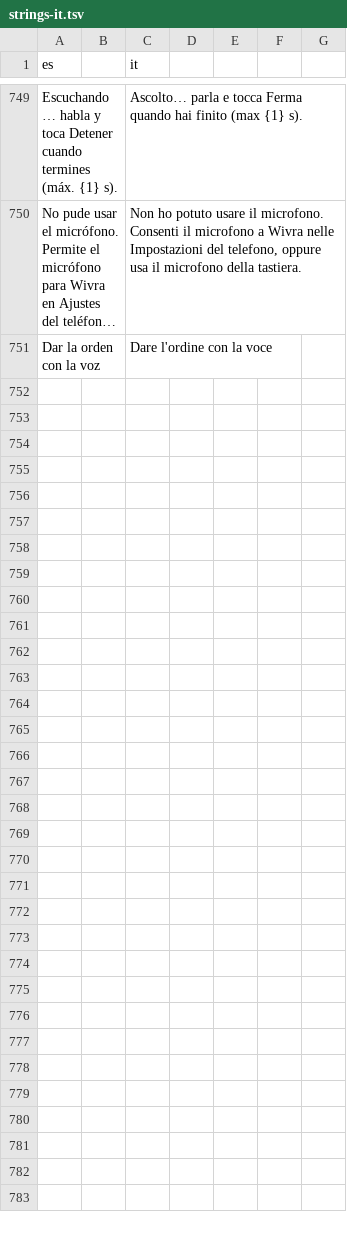
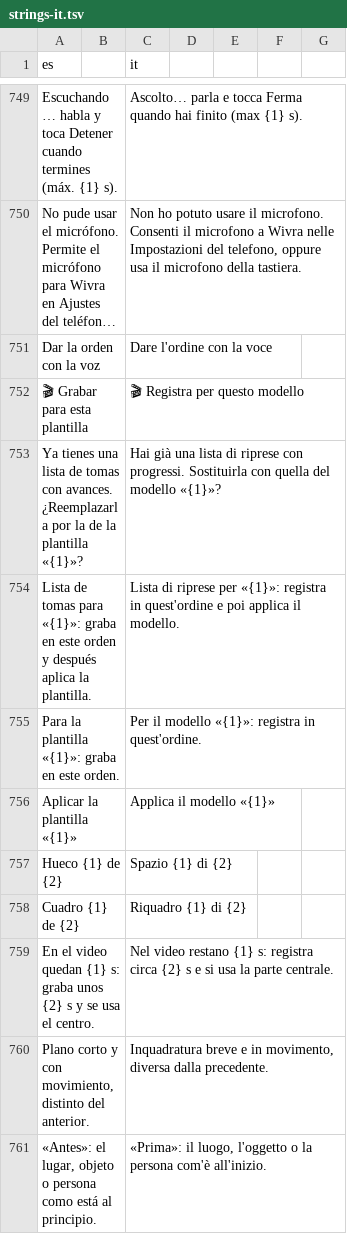
Before and after one commit to Os-WHGo/Wivra, a TSV file: app/i18n/strings-it.tsv, drawn as a sheet; only a part is shown, gaps mark what is left out; long unchanged cells end in …; the diff covers the shown part only; the diff names each change by its address in the sheet, - before the commit and + after, or states it on an @@ line.

```diff
--- a/app/i18n/strings-it.tsv
+++ b/app/i18n/strings-it.tsv
+row 752: 🎬 Grabar para esta plantilla |  | 🎬 Registra per questo modello
+row 753: Ya tienes una lista de tomas con avances. ¿Reemplazarla por la de la plantilla «{1}»? |  | Hai già una lista di riprese con progressi. Sostituirla con quella del modello «{1}»?
+row 754: Lista de tomas para «{1}»: graba en este orden y después aplica la plantilla. |  | Lista di riprese per «{1}»: registra in quest'ordine e poi applica il modello.
+row 755: Para la plantilla «{1}»: graba en este orden. |  | Per il modello «{1}»: registra in quest'ordine.
+row 756: Aplicar la plantilla «{1}» |  | Applica il modello «{1}»
+row 757: Hueco {1} de {2} |  | Spazio {1} di {2}
+row 758: Cuadro {1} de {2} |  | Riquadro {1} di {2}
+row 759: En el video quedan {1} s: graba unos {2} s y se usa el centro. |  | Nel video restano {1} s: registra circa {2} s e si usa la parte centrale.
+row 760: Plano corto y con movimiento, distinto del anterior. |  | Inquadratura breve e in movimento, diversa dalla precedente.
+row 761: «Antes»: el lugar, objeto o persona como está al principio. |  | «Prima»: il luogo, l'oggetto o la persona com'è all'inizio.
```
Also changed, not shown: 22 added rows elsewhere in this file, 5 other files.
